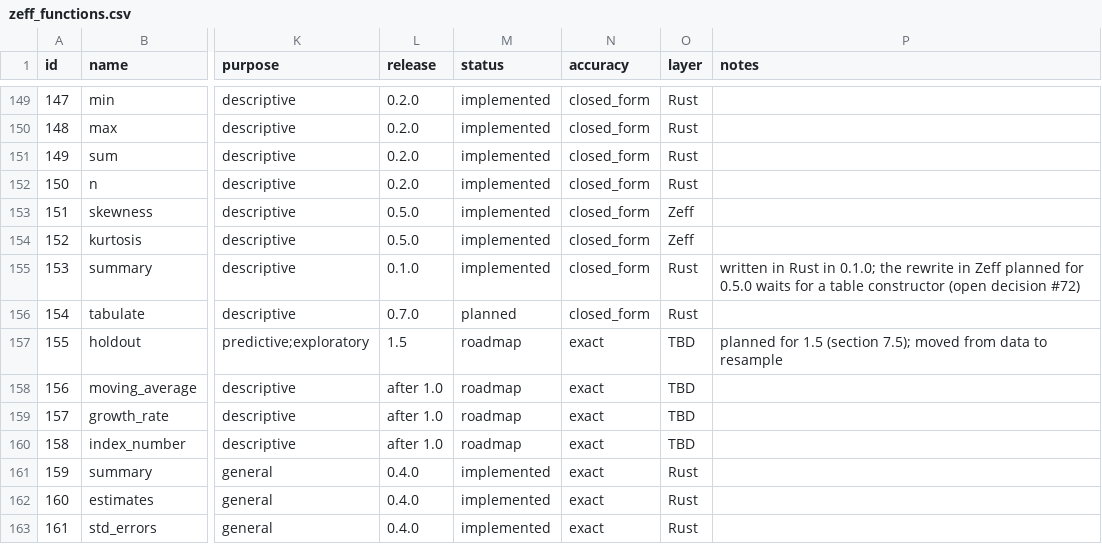
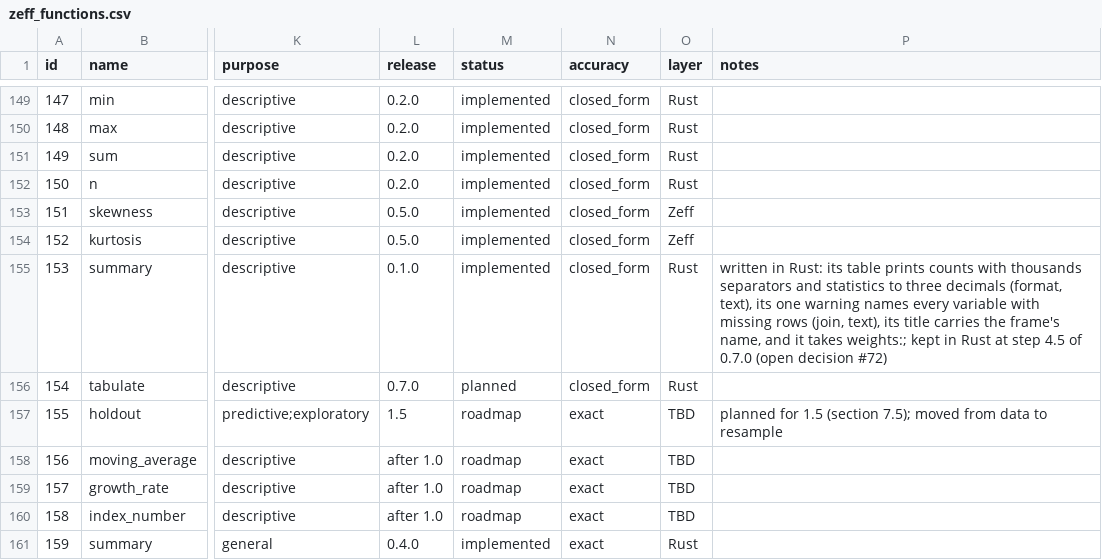
Before and after one commit to zoostat/zeff, a CSV file: docs/spec/zeff_functions.csv, drawn as a sheet; only a part is shown, gaps mark what is left out; the shorter side is filled out with more unchanged rows; the diff names each change by its address in the sheet, - before the commit and + after, or states it on an @@ line.

Commit message:
Record that summary stays in Rust and close step 4 (release 0.7.0, step 4.5)
summary is not rewritten: its table prints counts with thousands separators and statistics to three decimals (format, text), its one warning names every variable with missing rows (join, text), its title carries the frame's binding name, which no function gives a body, and it takes weights: with the reducers' weighted kernels; the catalogue row and open decision #72 say so (logged). The two known-issues entries on functions planned in Zeff become one, naming the six that stay in Rust with their reasons, the two that returned at steps 4.1 and 4.4 and the two that move later. The progress log folds the entries of steps 1 to 3.3 of this release into one paragraph to stay under 200 lines. No result changes and the digests are unchanged.

```diff
--- a/docs/spec/zeff_functions.csv
+++ b/docs/spec/zeff_functions.csv
-P155 (notes): written in Rust in 0.1.0; the rewrite in Zeff planned for 0.5.0 waits for a table constructor (open decision…
+P155 (notes): written in Rust: its table prints counts with thousands separators and statistics to three decimals (format, text), its one warning names every variable with missing rows (join, text), its title carries the frame's name, and it takes weights:; kept in Rust at step 4.5 of 0.7.0 (open decision…
```
Also changed, not shown: 6 other files.
